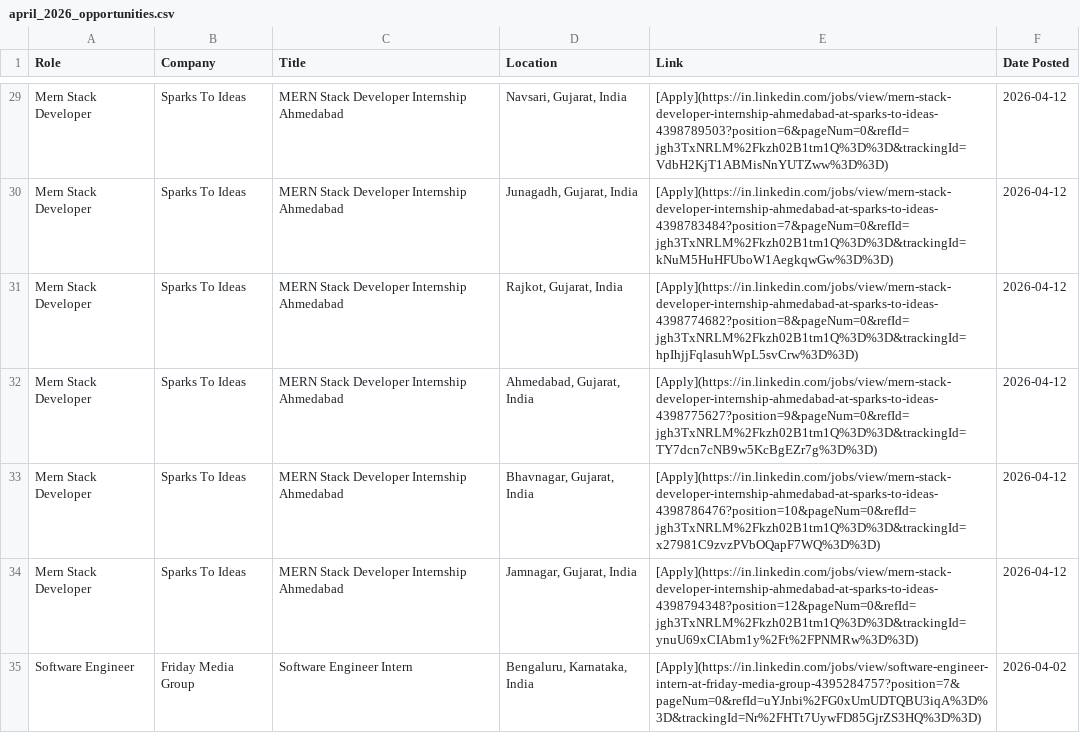
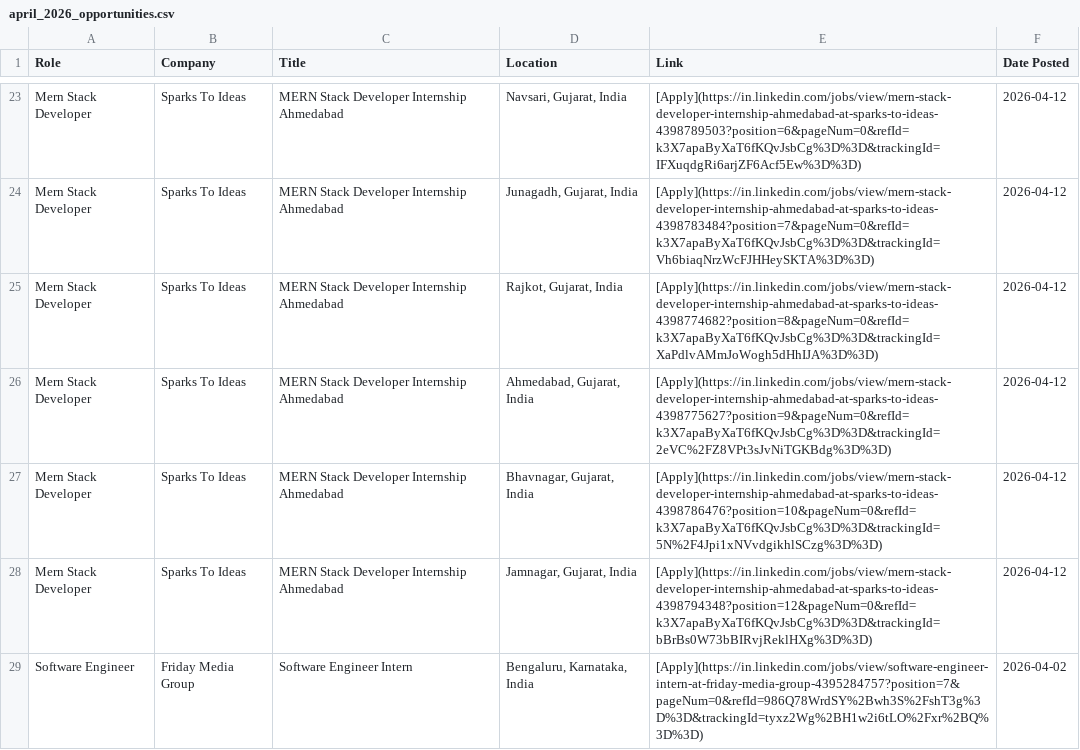
Before and after one commit to IshaCodes04/OpportunityHub, a CSV file: april_2026_opportunities.csv, drawn as a sheet; only a part is shown, gaps mark what is left out; addresses are those after the commit; the diff covers the shown part only; the diff names each change by its address in the sheet, - before the commit and + after, or states it on an @@ line.

```diff
--- a/april_2026_opportunities.csv
+++ b/april_2026_opportunities.csv
-E23 (Link): [Apply](https://in.linkedin.com/jobs/view/mern-stack-developer-internship-ahmedabad-at-sparks-to-ideas-4398789503?position=6&pageNum=0&refId=jgh3TxNRLM%2Fkzh02B1tm1Q%3D%3D&trackingId=VdbH2KjT1ABMisNnYUTZww%3D%3D)
+E23 (Link): [Apply](https://in.linkedin.com/jobs/view/mern-stack-developer-internship-ahmedabad-at-sparks-to-ideas-4398789503?position=6&pageNum=0&refId=k3X7apaByXaT6fKQvJsbCg%3D%3D&trackingId=IFXuqdgRi6arjZF6Acf5Ew%3D%3D)
-E24 (Link): [Apply](https://in.linkedin.com/jobs/view/mern-stack-developer-internship-ahmedabad-at-sparks-to-ideas-4398783484?position=7&pageNum=0&refId=jgh3TxNRLM%2Fkzh02B1tm1Q%3D%3D&trackingId=kNuM5HuHFUboW1AegkqwGw%3D%3D)
+E24 (Link): [Apply](https://in.linkedin.com/jobs/view/mern-stack-developer-internship-ahmedabad-at-sparks-to-ideas-4398783484?position=7&pageNum=0&refId=k3X7apaByXaT6fKQvJsbCg%3D%3D&trackingId=Vh6biaqNrzWcFJHHeySKTA%3D%3D)
-E25 (Link): [Apply](https://in.linkedin.com/jobs/view/mern-stack-developer-internship-ahmedabad-at-sparks-to-ideas-4398774682?position=8&pageNum=0&refId=jgh3TxNRLM%2Fkzh02B1tm1Q%3D%3D&trackingId=hpIhjjFqlasuhWpL5svCrw%3D%3D)
+E25 (Link): [Apply](https://in.linkedin.com/jobs/view/mern-stack-developer-internship-ahmedabad-at-sparks-to-ideas-4398774682?position=8&pageNum=0&refId=k3X7apaByXaT6fKQvJsbCg%3D%3D&trackingId=XaPdlvAMmJoWogh5dHhIJA%3D%3D)
-E26 (Link): [Apply](https://in.linkedin.com/jobs/view/mern-stack-developer-internship-ahmedabad-at-sparks-to-ideas-4398775627?position=9&pageNum=0&refId=jgh3TxNRLM%2Fkzh02B1tm1Q%3D%3D&trackingId=TY7dcn7cNB9w5KcBgEZr7g%3D%3D)
+E26 (Link): [Apply](https://in.linkedin.com/jobs/view/mern-stack-developer-internship-ahmedabad-at-sparks-to-ideas-4398775627?position=9&pageNum=0&refId=k3X7apaByXaT6fKQvJsbCg%3D%3D&trackingId=2eVC%2FZ8VPt3sJvNiTGKBdg%3D%3D)
-E27 (Link): [Apply](https://in.linkedin.com/jobs/view/mern-stack-developer-internship-ahmedabad-at-sparks-to-ideas-4398786476?position=10&pageNum=0&refId=jgh3TxNRLM%2Fkzh02B1tm1Q%3D%3D&trackingId=x27981C9zvzPVbOQapF7WQ%3D%3D)
+E27 (Link): [Apply](https://in.linkedin.com/jobs/view/mern-stack-developer-internship-ahmedabad-at-sparks-to-ideas-4398786476?position=10&pageNum=0&refId=k3X7apaByXaT6fKQvJsbCg%3D%3D&trackingId=5N%2F4Jpi1xNVvdgikhlSCzg%3D%3D)
-E28 (Link): [Apply](https://in.linkedin.com/jobs/view/mern-stack-developer-internship-ahmedabad-at-sparks-to-ideas-4398794348?position=12&pageNum=0&refId=jgh3TxNRLM%2Fkzh02B1tm1Q%3D%3D&trackingId=ynuU69xCIAbm1y%2Ft%2FPNMRw%3D%3D)
+E28 (Link): [Apply](https://in.linkedin.com/jobs/view/mern-stack-developer-internship-ahmedabad-at-sparks-to-ideas-4398794348?position=12&pageNum=0&refId=k3X7apaByXaT6fKQvJsbCg%3D%3D&trackingId=bBrBs0W73bBIRvjReklHXg%3D%3D)
-E29 (Link): [Apply](https://in.linkedin.com/jobs/view/software-engineer-intern-at-friday-media-group-4395284757?position=7&pageNum=0&refId=uYJnbi%2FG0xUmUDTQBU3iqA%3D%3D&trackingId=Nr%2FHTt7UywFD85GjrZS3HQ%3D%3D)
+E29 (Link): [Apply](https://in.linkedin.com/jobs/view/software-engineer-intern-at-friday-media-group-4395284757?position=7&pageNum=0&refId=986Q78WrdSY%2Bwh3S%2FshT3g%3D%3D&trackingId=tyxz2Wg%2BH1w2i6tLO%2Fxr%2BQ%3D%3D)
```
Also changed, not shown: 6 removed rows and 22 edited cells elsewhere in this file, 1 other file.
